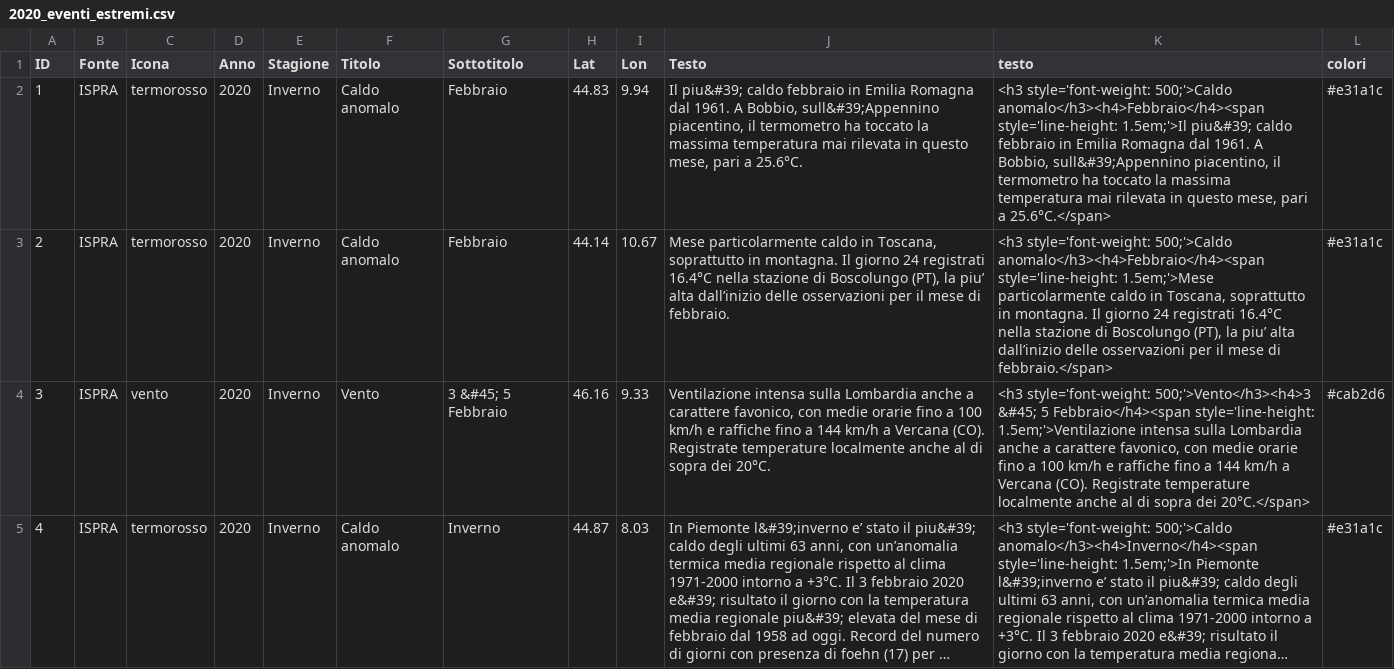
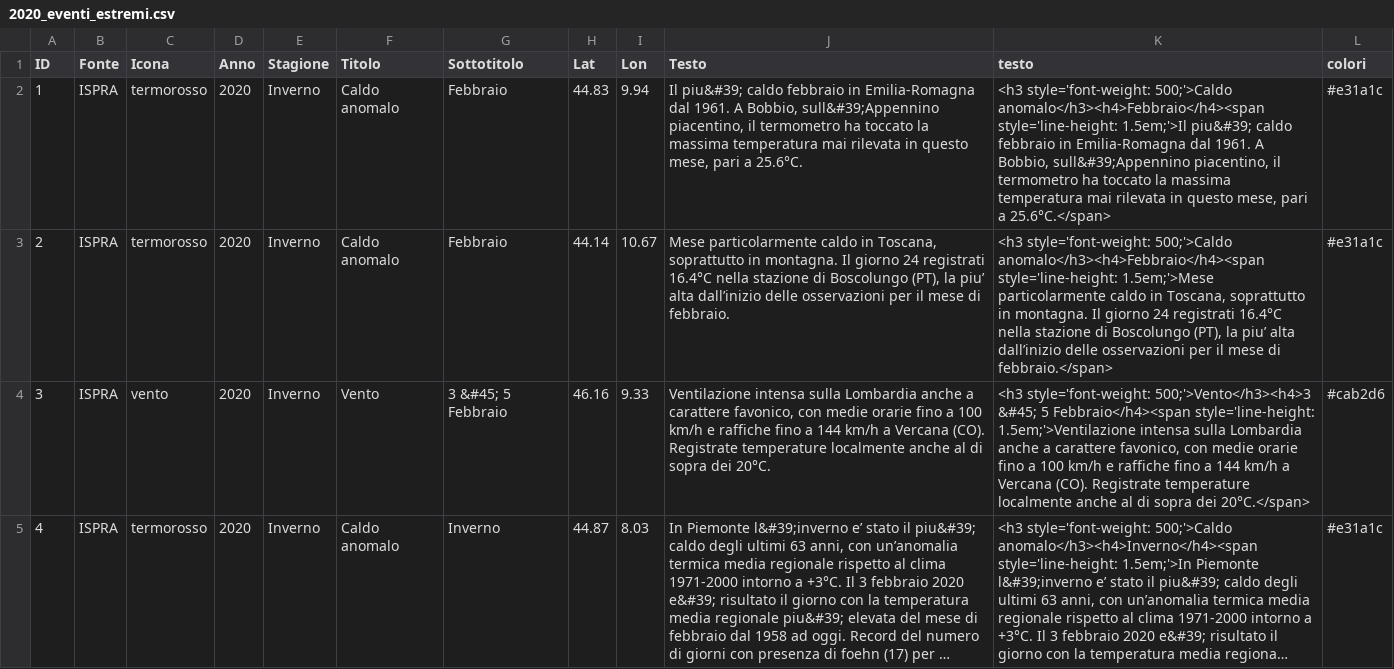
Before and after one commit to scia-ispra/mappa_eventi_estremi, a CSV file: Rmd/2020_eventi_estremi.csv, drawn as a sheet; only a part is shown; long unchanged cells end in …; the diff covers the shown part only.

```diff
--- a/Rmd/2020_eventi_estremi.csv
+++ b/Rmd/2020_eventi_estremi.csv
@@ -1,3 +1,3 @@
 ID;Fonte;Icona;Anno;Stagione;Titolo;Sottotitolo;Lat;Lon;Testo;testo;colori
-1;ISPRA;termorosso;2020;Inverno;Caldo anomalo;Febbraio;44.83;9.94;"Il piu&#39; caldo febbraio in Emilia Romagna dal 1961. A Bobbio, sull&#39;Appennino piacentino, il termometro ha toccato la massima temperatura mai rilevata in questo mese, pari a 25.6°C. ";"<h3 style='font-weight: 500;'>Caldo anomalo</h3><h4>Febbraio</h4><span style='line-height: 1.5em;'>Il piu&#39; caldo febbraio in Emilia Romagna dal 1961. A Bobbio, sull&#39;Appennino piacentino, il termometro ha toccato la massima temperatura mai rilevata in questo mese, pari a 25.6°C.</span>";#e31a1c
+1;ISPRA;termorosso;2020;Inverno;Caldo anomalo;Febbraio;44.83;9.94;"Il piu&#39; caldo febbraio in Emilia-Romagna dal 1961. A Bobbio, sull&#39;Appennino piacentino, il termometro ha toccato la massima temperatura mai rilevata in questo mese, pari a 25.6°C. ";"<h3 style='font-weight: 500;'>Caldo anomalo</h3><h4>Febbraio</h4><span style='line-height: 1.5em;'>Il piu&#39; caldo febbraio in Emilia-Romagna dal 1961. A Bobbio, sull&#39;Appennino piacentino, il termometro ha toccato la massima temperatura mai rilevata in questo mese, pari a 25.6°C.</span>";#e31a1c
 2;ISPRA;termorosso;2020;Inverno;Caldo anomalo;Febbraio;44.14;10.67;Mese particolarmente caldo in Toscana, soprattutto in montagna. Il giorno 24 registrati 16.4°C nella stazione di Boscolungo (PT), la piu’ alta dall’inizio delle osservazioni per il mese di febbraio.;"<h3 style='font-weight: 500;'>Caldo anomalo</h3><h4>Febbraio</h4><span style='line-height: 1.5em;'>Mese particolarmente caldo in Toscana, soprattutto in montagna. Il giorno 24 registrati 16.4°C nella stazione di Boscolungo (PT), la piu’ alta dall’inizio delle osservazioni per il mese di febbraio.</span>";#e31a1c
```
Also changed, not shown: 30 edited cells elsewhere in this file, 4 other files.
